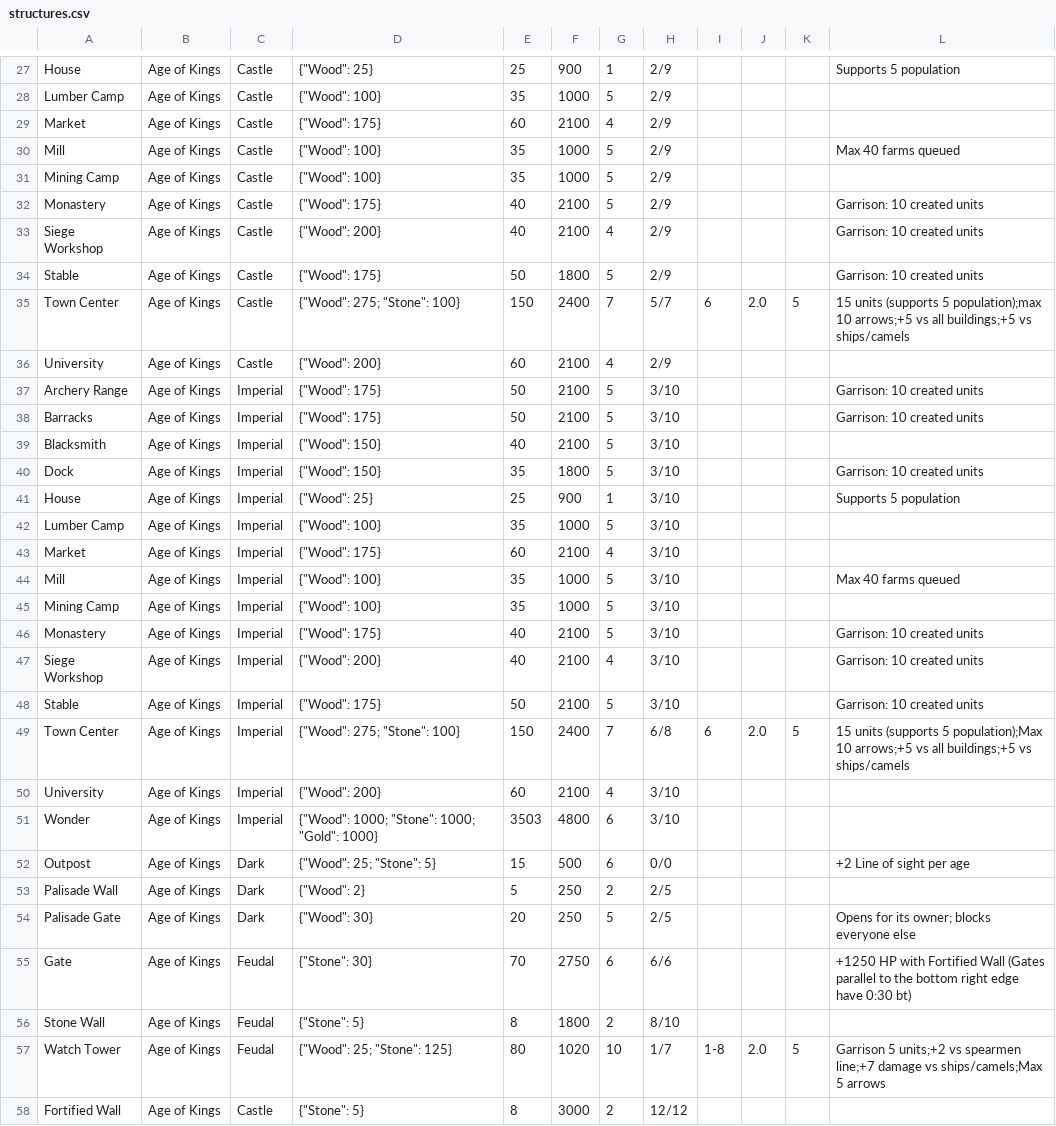
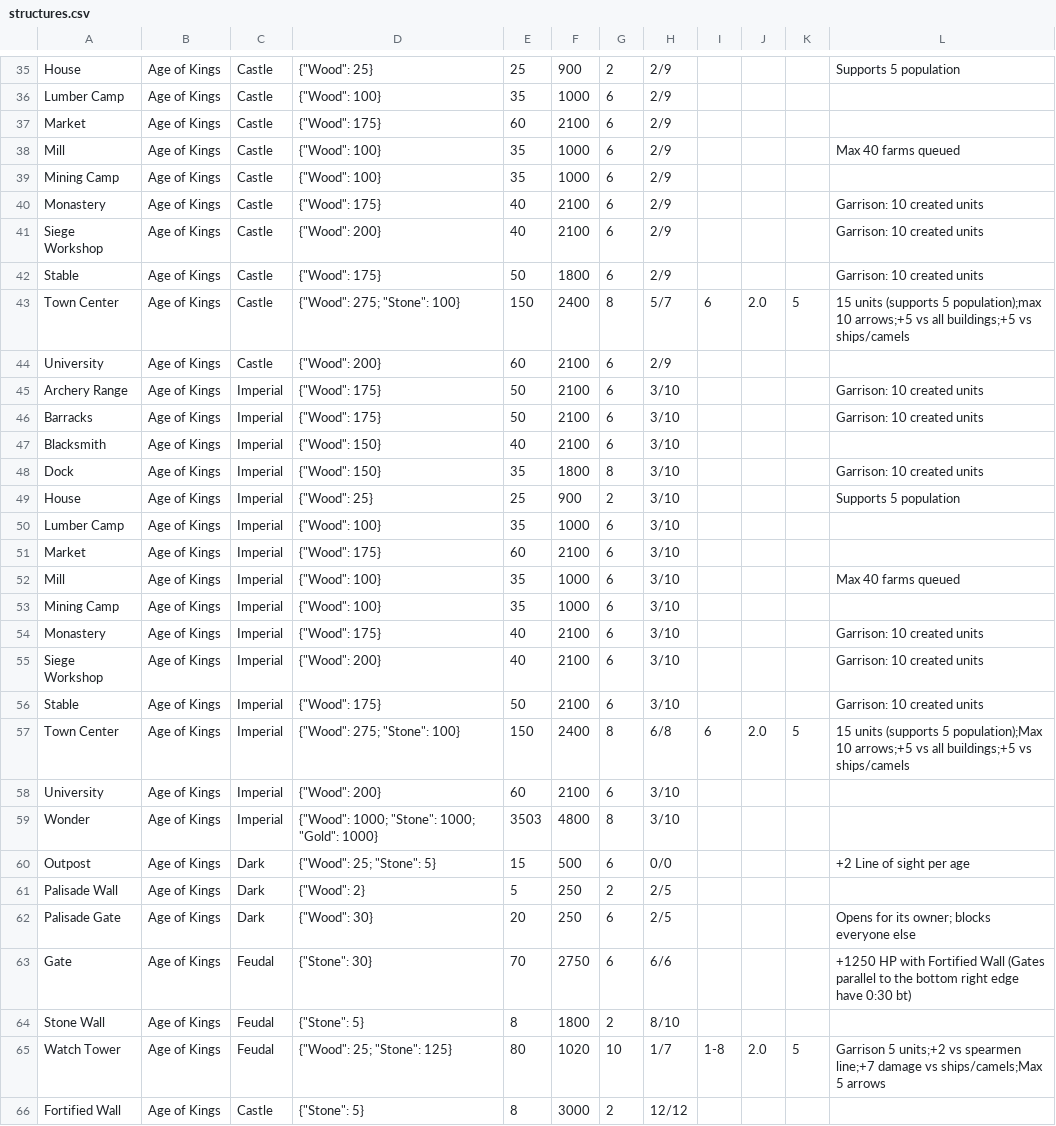
Before and after one commit to yanfengliu/aoe2, a CSV file: design/stats/structures.csv, drawn as a sheet; only a part is shown, gaps mark what is left out; addresses are those after the commit; the diff covers the shown part only; the diff names each change by its address in the sheet, - before the commit and + after, or states it on an @@ line.

```diff
--- a/design/stats/structures.csv
+++ b/design/stats/structures.csv
-G35: 1
+G35: 2
-G36: 5
+G36: 6
-G37: 4
+G37: 6
-G38:G40: 5
+G38:G40: 6
-G41: 4
+G41: 6
-G42: 5
+G42: 6
-G43: 7
+G43: 8
-G44: 4
+G44: 6
-G45:G47: 5
+G45:G47: 6
-G48: 5
+G48: 8
-G49: 1
+G49: 2
-G50: 5
+G50: 6
-G51: 4
+G51: 6
-G52:G54: 5
+G52:G54: 6
-G55: 4
+G55: 6
-G56: 5
+G56: 6
-G57: 7
+G57: 8
-G58: 4
+G58: 6
-G59: 6
+G59: 8
-G62: 5
+G62: 6
```
Also changed, not shown: 8 added rows and 24 edited cells elsewhere in this file, 51 other files.
